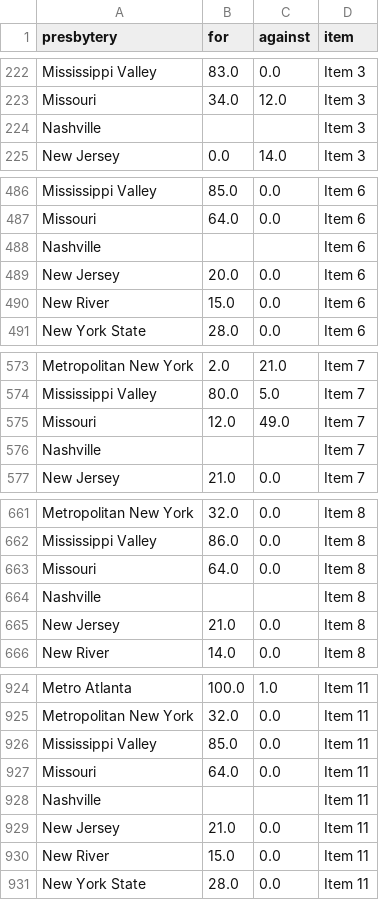
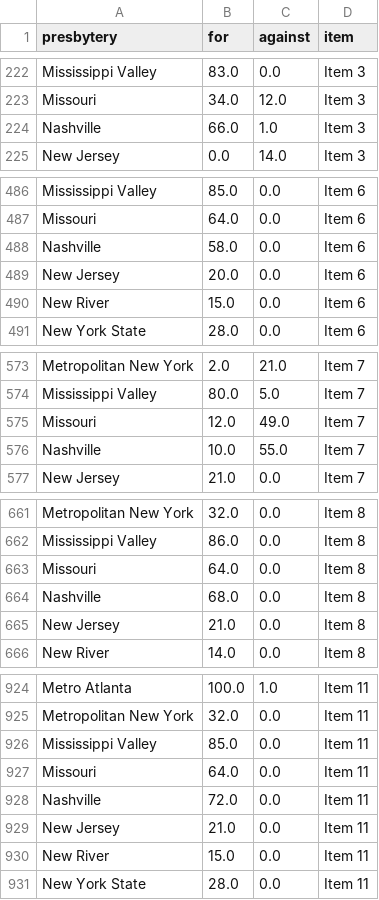
Before and after one commit to freestok/pca-amendments, a CSV file: presbytery_data.csv, drawn as a sheet; only a part is shown, gaps mark what is left out; the diff covers the shown part only.

Commit message:
Latest data: Tue Feb 14 18:19:28 UTC 2023

```diff
--- a/presbytery_data.csv
+++ b/presbytery_data.csv
@@ -223,3 +223,3 @@ Mississippi Valley,83.0,0.0,Item 3
 Missouri,34.0,12.0,Item 3
-Nashville,,,Item 3
+Nashville,66.0,1.0,Item 3
 New Jersey,0.0,14.0,Item 3
@@ -487,3 +487,3 @@ Mississippi Valley,85.0,0.0,Item 6
 Missouri,64.0,0.0,Item 6
-Nashville,,,Item 6
+Nashville,58.0,0.0,Item 6
 New Jersey,20.0,0.0,Item 6
@@ -575,3 +575,3 @@ Mississippi Valley,80.0,5.0,Item 7
 Missouri,12.0,49.0,Item 7
-Nashville,,,Item 7
+Nashville,10.0,55.0,Item 7
 New Jersey,21.0,0.0,Item 7
@@ -663,3 +663,3 @@ Mississippi Valley,86.0,0.0,Item 8
 Missouri,64.0,0.0,Item 8
-Nashville,,,Item 8
+Nashville,68.0,0.0,Item 8
 New Jersey,21.0,0.0,Item 8
@@ -927,3 +927,3 @@ Mississippi Valley,85.0,0.0,Item 11
 Missouri,64.0,0.0,Item 11
-Nashville,,,Item 11
+Nashville,72.0,0.0,Item 11
 New Jersey,21.0,0.0,Item 11
```
Also changed, not shown: 2 edited cells elsewhere in this file.
